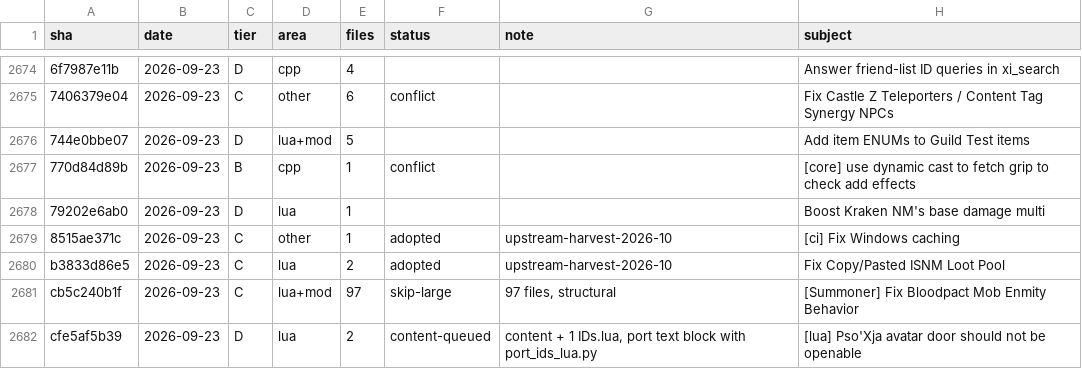
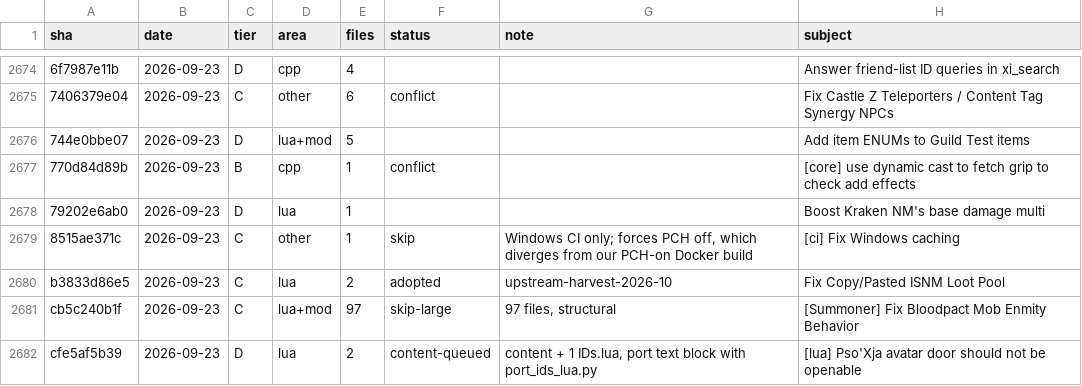
Before and after one commit to JasonPulse/xiserver, a CSV file: tools/upstream/ledger.csv, drawn as a sheet; only a part is shown, gaps mark what is left out; the diff names each change by its address in the sheet, - before the commit and + after, or states it on an @@ line.

Commit message:
chore(upstream): ledger marks 8515ae371c as skip

```diff
--- a/tools/upstream/ledger.csv
+++ b/tools/upstream/ledger.csv
-F2679 (status): adopted
+F2679 (status): skip
-G2679 (note): upstream-harvest-2026-10
+G2679 (note): Windows CI only; forces PCH off, which diverges from our PCH-on Docker build
```
